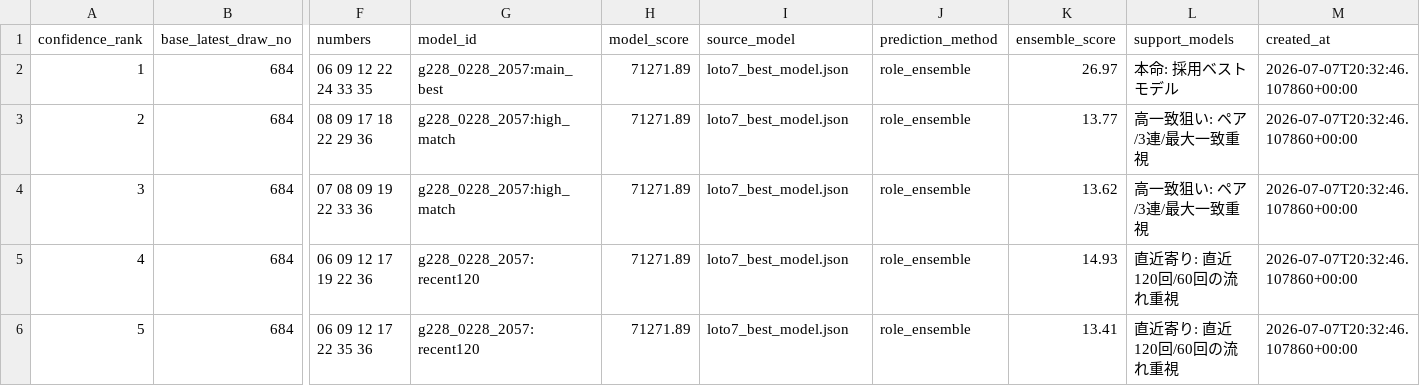
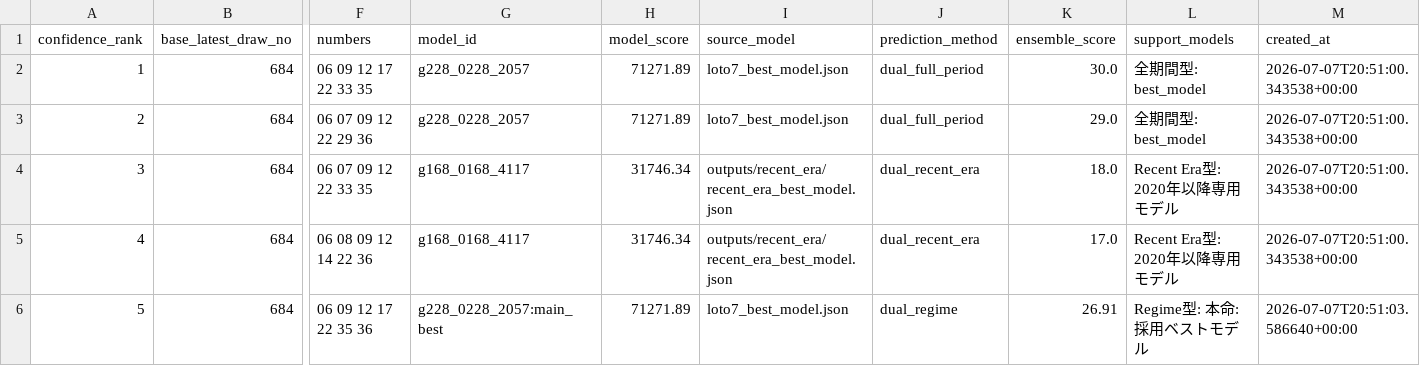
Before and after one commit to Joker7822/NEW_LOTO7, a CSV file: outputs/evolution_best_prediction.csv, drawn as a sheet; only a part is shown, gaps mark what is left out; the diff names each change by its address in the sheet, - before the commit and + after, or states it on an @@ line.

```diff
--- a/outputs/evolution_best_prediction.csv
+++ b/outputs/evolution_best_prediction.csv
-F2 (numbers): 06 09 12 22 24 33 35
+F2 (numbers): 06 09 12 17 22 33 35
-G2 (model_id): g228_0228_2057:main_best
+G2 (model_id): g228_0228_2057
-J2:J3 (prediction_method): role_ensemble
+J2:J3 (prediction_method): dual_full_period
-K2 (ensemble_score): 26.97
+K2 (ensemble_score): 30.0
-L2 (support_models): 本命: 採用ベストモデル
+L2 (support_models): 全期間型: best_model
-M2:M5 (created_at): 2026-07-07T20:32:46.107860+00:00
+M2:M5 (created_at): 2026-07-07T20:51:00.343538+00:00
-F3 (numbers): 08 09 17 18 22 29 36
+F3 (numbers): 06 07 09 12 22 29 36
-G3 (model_id): g228_0228_2057:high_match
+G3 (model_id): g228_0228_2057
-K3 (ensemble_score): 13.77
+K3 (ensemble_score): 29.0
-L3 (support_models): 高一致狙い: ペア/3連/最大一致重視
+L3 (support_models): 全期間型: best_model
-F4 (numbers): 07 08 09 19 22 33 36
+F4 (numbers): 06 07 09 12 22 33 35
-G4 (model_id): g228_0228_2057:high_match
+G4 (model_id): g168_0168_4117
-H4:H5 (model_score): 71271.89
+H4:H5 (model_score): 31746.34
-I4:I5 (source_model): loto7_best_model.json
+I4:I5 (source_model): outputs/recent_era/recent_era_best_model.json
-J4:J5 (prediction_method): role_ensemble
+J4:J5 (prediction_method): dual_recent_era
-K4 (ensemble_score): 13.62
+K4 (ensemble_score): 18.0
-L4 (support_models): 高一致狙い: ペア/3連/最大一致重視
+L4 (support_models): Recent Era型: 2020年以降専用モデル
-F5 (numbers): 06 09 12 17 19 22 36
+F5 (numbers): 06 08 09 12 14 22 36
-G5 (model_id): g228_0228_2057:recent120
+G5 (model_id): g168_0168_4117
-K5 (ensemble_score): 14.93
+K5 (ensemble_score): 17.0
-L5 (support_models): 直近寄り: 直近120回/60回の流れ重視
+L5 (support_models): Recent Era型: 2020年以降専用モデル
-G6 (model_id): g228_0228_2057:recent120
+G6 (model_id): g228_0228_2057:main_best
-J6 (prediction_method): role_ensemble
+J6 (prediction_method): dual_regime
-K6 (ensemble_score): 13.41
+K6 (ensemble_score): 26.91
-L6 (support_models): 直近寄り: 直近120回/60回の流れ重視
+L6 (support_models): Regime型: 本命: 採用ベストモデル
-M6 (created_at): 2026-07-07T20:32:46.107860+00:00
+M6 (created_at): 2026-07-07T20:51:03.586640+00:00
```
Also changed, not shown: 9 other files.
